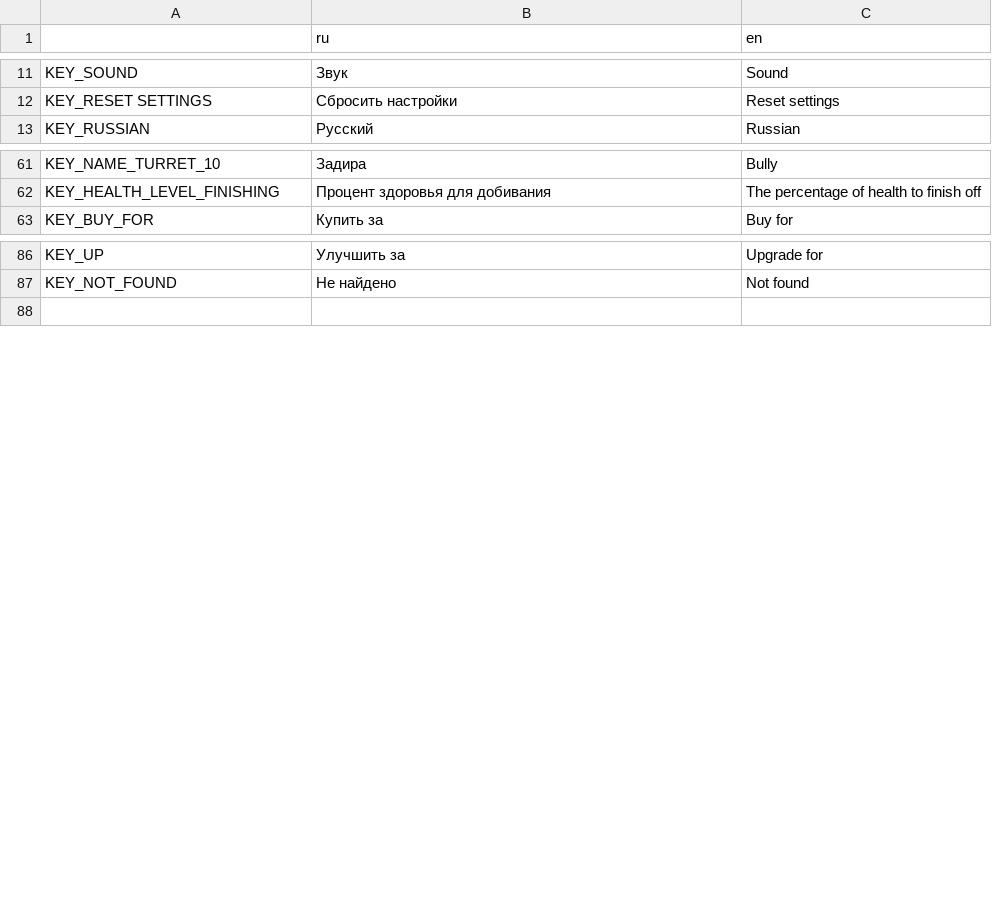
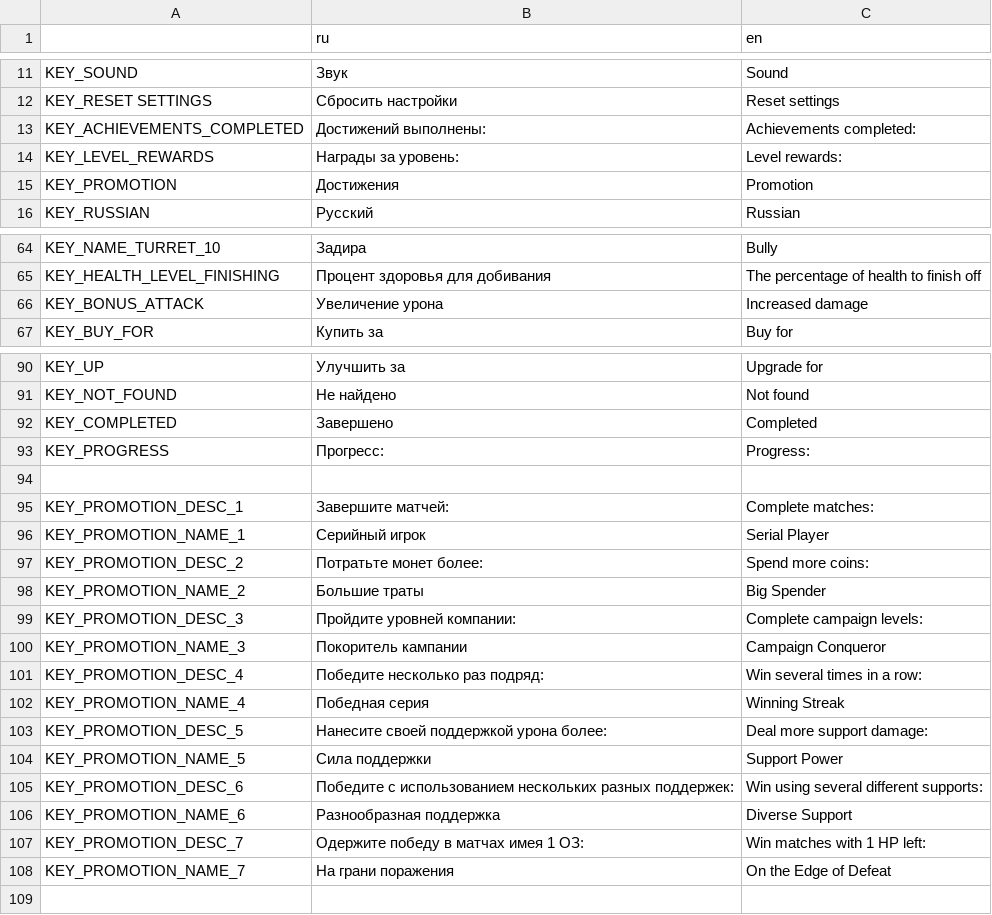
Before and after one commit to DanilQli/TowerDefence, a CSV file: lang/translation.csv, drawn as a sheet; only a part is shown, gaps mark what is left out; the diff names each change by its address in the sheet, - before the commit and + after, or states it on an @@ line.

```diff
--- a/lang/translation.csv
+++ b/lang/translation.csv
+row 13: KEY_ACHIEVEMENTS_COMPLETED | Достижений выполнены: | Achievements completed:
+row 14: KEY_LEVEL_REWARDS | Награды за уровень: | Level rewards:
+row 15: KEY_PROMOTION | Достижения | Promotion
+row 66: KEY_BONUS_ATTACK | Увеличение урона | Increased damage
+row 92: KEY_COMPLETED | Завершено | Completed
+row 93: KEY_PROGRESS | Прогресс: | Progress:
+row 94: (empty)
+row 95: KEY_PROMOTION_DESC_1 | Завершите матчей: | Complete matches:
+row 96: KEY_PROMOTION_NAME_1 | Серийный игрок | Serial Player
+row 97: KEY_PROMOTION_DESC_2 | Потратьте монет более: | Spend more coins:
+row 98: KEY_PROMOTION_NAME_2 | Большие траты | Big Spender
+row 99: KEY_PROMOTION_DESC_3 | Пройдите уровней компании: | Complete campaign levels:
+row 100: KEY_PROMOTION_NAME_3 | Покоритель кампании | Campaign Conqueror
+row 101: KEY_PROMOTION_DESC_4 | Победите несколько раз подряд: | Win several times in a row:
+row 102: KEY_PROMOTION_NAME_4 | Победная серия | Winning Streak
+row 103: KEY_PROMOTION_DESC_5 | Нанесите своей поддержкой урона более: | Deal more support damage:
+row 104: KEY_PROMOTION_NAME_5 | Сила поддержки | Support Power
+row 105: KEY_PROMOTION_DESC_6 | Победите с использованием нескольких разных поддержек: | Win using several different supports:
+row 106: KEY_PROMOTION_NAME_6 | Разнообразная поддержка | Diverse Support
+row 107: KEY_PROMOTION_DESC_7 | Одержите победу в матчах имея 1 ОЗ: | Win matches with 1 HP left:
+row 108: KEY_PROMOTION_NAME_7 | На грани поражения | On the Edge of Defeat
```
Also changed, not shown: 40 other files.
